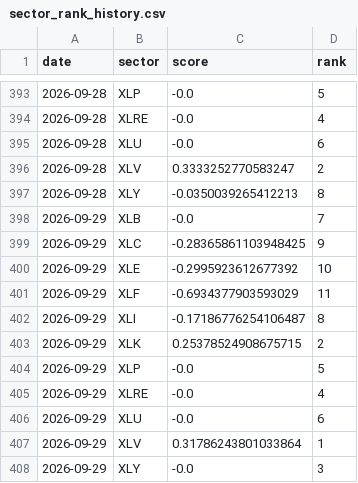
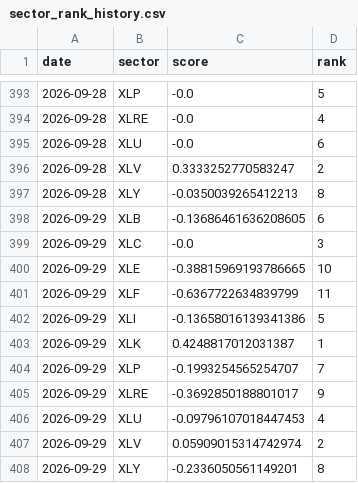
Before and after one commit to bledabladis-png/radar-cazador-silencioso, a CSV file: outputs/history/sector_rank_history.csv, drawn as a sheet; only a part is shown, gaps mark what is left out.

```diff
--- a/outputs/history/sector_rank_history.csv
+++ b/outputs/history/sector_rank_history.csv
@@ -397,12 +397,12 @@ date,sector,score,rank
 2026-09-28,XLY,-0.0350039265412213,8
-2026-09-29,XLB,-0.0,7
-2026-09-29,XLC,-0.28365861103948425,9
-2026-09-29,XLE,-0.2995923612677392,10
-2026-09-29,XLF,-0.6934377903593029,11
-2026-09-29,XLI,-0.17186776254106487,8
-2026-09-29,XLK,0.25378524908675715,2
-2026-09-29,XLP,-0.0,5
-2026-09-29,XLRE,-0.0,4
-2026-09-29,XLU,-0.0,6
-2026-09-29,XLV,0.31786243801033864,1
-2026-09-29,XLY,-0.0,3
+2026-09-29,XLB,-0.13686461636208605,6
+2026-09-29,XLC,-0.0,3
+2026-09-29,XLE,-0.38815969193786665,10
+2026-09-29,XLF,-0.6367722634839799,11
+2026-09-29,XLI,-0.13658016139341386,5
+2026-09-29,XLK,0.4248817012031387,1
+2026-09-29,XLP,-0.1993254565254707,7
+2026-09-29,XLRE,-0.3692850188801017,9
+2026-09-29,XLU,-0.09796107018447453,4
+2026-09-29,XLV,0.05909015314742974,2
+2026-09-29,XLY,-0.2336050561149201,8
```
Also changed, not shown: outputs/history/sector_breadth.csv, outputs/history/sector_rank_deltas.csv, 2 other files.
